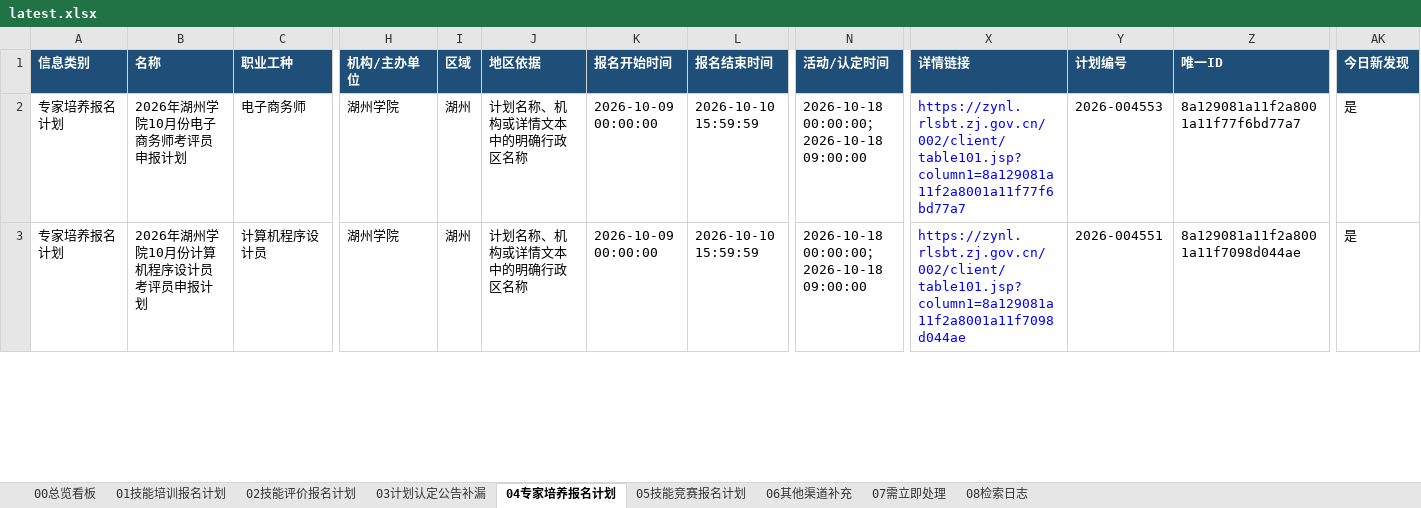
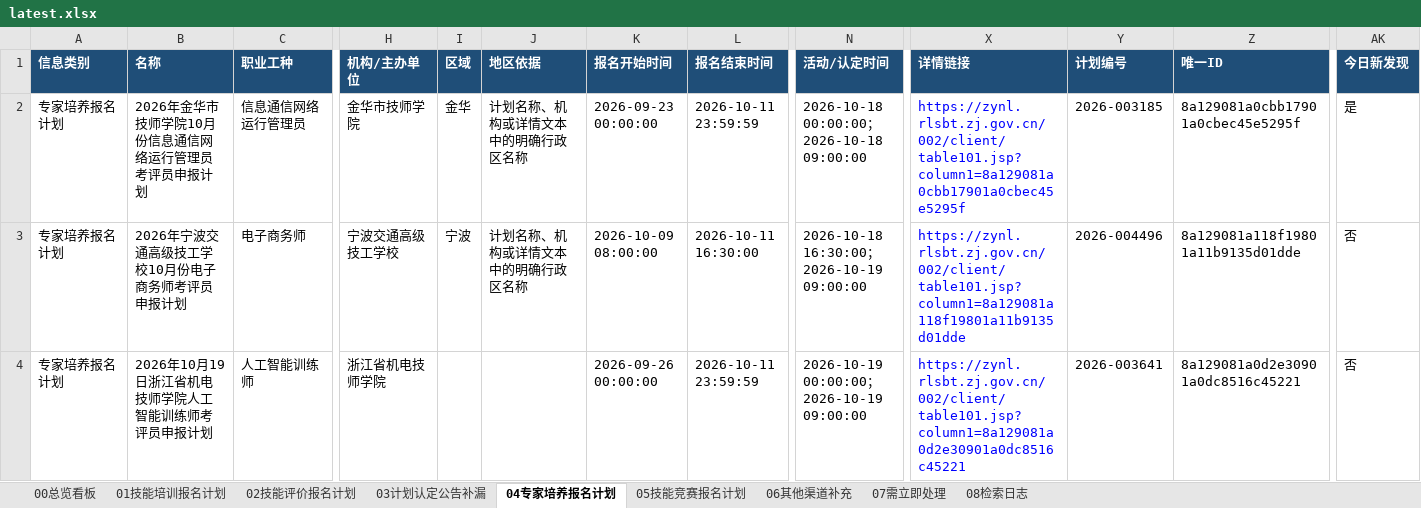
Before and after one commit to Juesann/zhejiang-skill-daily, an Excel workbook: latest.xlsx, sheet 04专家培养报名计划, drawn as a sheet; only a part is shown, gaps mark what is left out; values as stored, in another font and other column widths than the file's, no borders; addresses are those after the commit; rows hold the shown columns only; the diff covers the shown part only; the diff names each change by its address in the sheet, - before the commit and + after, or states it on an @@ line.

```diff
--- a/latest.xlsx (sheet 04专家培养报名计划)
+++ b/latest.xlsx (sheet 04专家培养报名计划)
+row 2: 专家培养报名计划 | 2026年金华市技师学院10月份信息通信网络运行管理员考评员申报计划 | 信息通信网络运行管理员 | 金华市技师学院 | 金华 | 计划名称、机构或详情文本中的明确行政区名称 | 2026-09-23 00:00:00 | 2026-10-11 23:59:59 | 2026-10-18 00:00:00；2026-10-18 09:00:00 | https://zynl.rlsbt.zj.gov.cn/002/client/table101.jsp?column1=8a129081a0cbb17901a0cbec45e5295f | 2026-003185 | 8a129081a0cbb17901a0cbec45e5295f | 是
-B3 (名称): 2026年湖州学院10月份电子商务师考评员申报计划
+B3 (名称): 2026年宁波交通高级技工学校10月份电子商务师考评员申报计划
-H3 (机构/主办单位): 湖州学院
+H3 (机构/主办单位): 宁波交通高级技工学校
-I3 (区域): 湖州
+I3 (区域): 宁波
-K3 (报名开始时间): 2026-10-09 00:00:00
+K3 (报名开始时间): 2026-10-09 08:00:00
-L3 (报名结束时间): 2026-10-10 15:59:59
+L3 (报名结束时间): 2026-10-11 16:30:00
-N3 (活动/认定时间): 2026-10-18 00:00:00；2026-10-18 09:00:00
+N3 (活动/认定时间): 2026-10-18 16:30:00；2026-10-19 09:00:00
-X3 (详情链接): https://zynl.rlsbt.zj.gov.cn/002/client/table101.jsp?column1=8a129081a11f2a8001a11f77f6bd77a7
+X3 (详情链接): https://zynl.rlsbt.zj.gov.cn/002/client/table101.jsp?column1=8a129081a118f19801a11b9135d01dde
-Y3 (计划编号): 2026-004553
+Y3 (计划编号): 2026-004496
-Z3 (唯一ID): 8a129081a11f2a8001a11f77f6bd77a7
+Z3 (唯一ID): 8a129081a118f19801a11b9135d01dde
-AK3:AK4 (今日新发现): 是
+AK3:AK4 (今日新发现): 否
-B4 (名称): 2026年湖州学院10月份计算机程序设计员考评员申报计划
+B4 (名称): 2026年10月19日浙江省机电技师学院人工智能训练师考评员申报计划
-C4 (职业工种): 计算机程序设计员
+C4 (职业工种): 人工智能训练师
-H4 (机构/主办单位): 湖州学院
+H4 (机构/主办单位): 浙江省机电技师学院
-I4 (区域): 湖州
+I4 (区域): (empty)
-J4 (地区依据): 计划名称、机构或详情文本中的明确行政区名称
+J4 (地区依据): (empty)
-K4 (报名开始时间): 2026-10-09 00:00:00
+K4 (报名开始时间): 2026-09-26 00:00:00
-L4 (报名结束时间): 2026-10-10 15:59:59
+L4 (报名结束时间): 2026-10-11 23:59:59
-N4 (活动/认定时间): 2026-10-18 00:00:00；2026-10-18 09:00:00
+N4 (活动/认定时间): 2026-10-19 00:00:00；2026-10-19 09:00:00
-X4 (详情链接): https://zynl.rlsbt.zj.gov.cn/002/client/table101.jsp?column1=8a129081a11f2a8001a11f7098d044ae
+X4 (详情链接): https://zynl.rlsbt.zj.gov.cn/002/client/table101.jsp?column1=8a129081a0d2e30901a0dc8516c45221
-Y4 (计划编号): 2026-004551
+Y4 (计划编号): 2026-003641
-Z4 (唯一ID): 8a129081a11f2a8001a11f7098d044ae
+Z4 (唯一ID): 8a129081a0d2e30901a0dc8516c45221
```
Also changed, not shown: 11 added rows, 10 removed rows, 205 edited cells and cell formats elsewhere in this sheet, sheet 07需立即处理, sheet 02技能评价报名计划, sheet 01技能培训报名计划, sheet 05技能竞赛报名计划, sheet 08检索日志, sheet 00总览看板, 3 other files.
